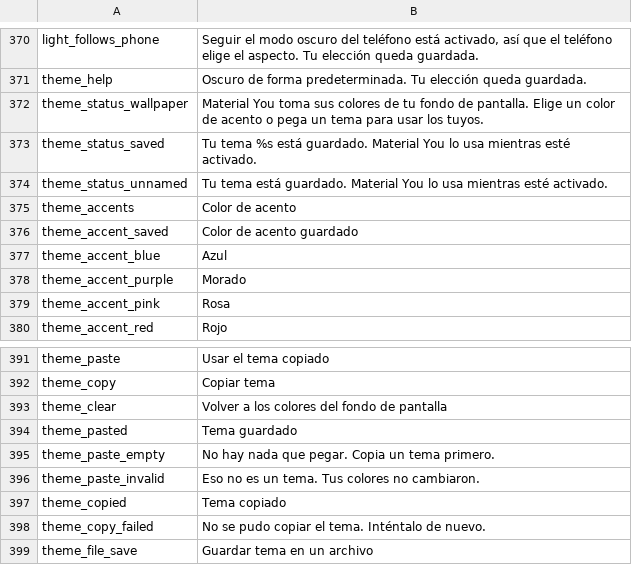
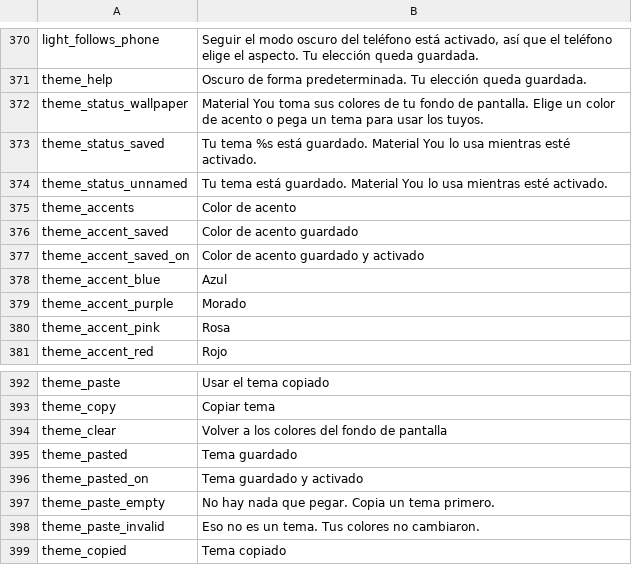
Before and after one commit to SysAdminDoc/HushMessenger, a TSV file: extensions/messenger/src/main/l10n/es.tsv, drawn as a sheet; only a part is shown, gaps mark what is left out; the shorter side is filled out with more unchanged rows.

```diff
--- a/extensions/messenger/src/main/l10n/es.tsv
+++ b/extensions/messenger/src/main/l10n/es.tsv
@@ -376,2 +376,3 @@ theme_accents	Color de acento
 theme_accent_saved	Color de acento guardado
+theme_accent_saved_on	Color de acento guardado y activado
 theme_accent_blue	Azul
@@ -394,2 +395,3 @@ theme_clear	Volver a los colores del fondo de pantalla
 theme_pasted	Tema guardado
+theme_pasted_on	Tema guardado y activado
 theme_paste_empty	No hay nada que pegar. Copia un tema primero.
```
Also changed, not shown: extensions/messenger/src/main/l10n/bg.tsv, extensions/messenger/src/main/l10n/it.tsv, 9 other files.
